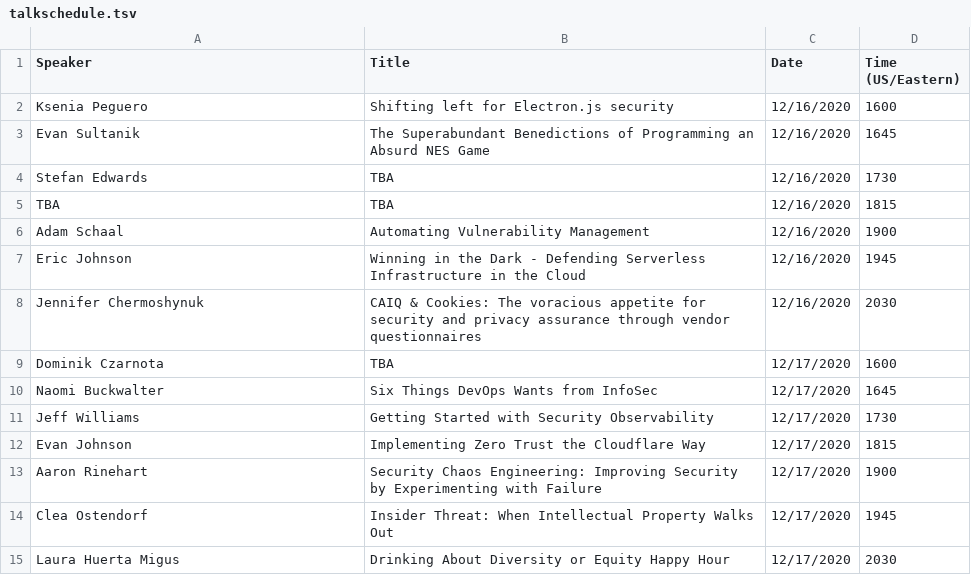
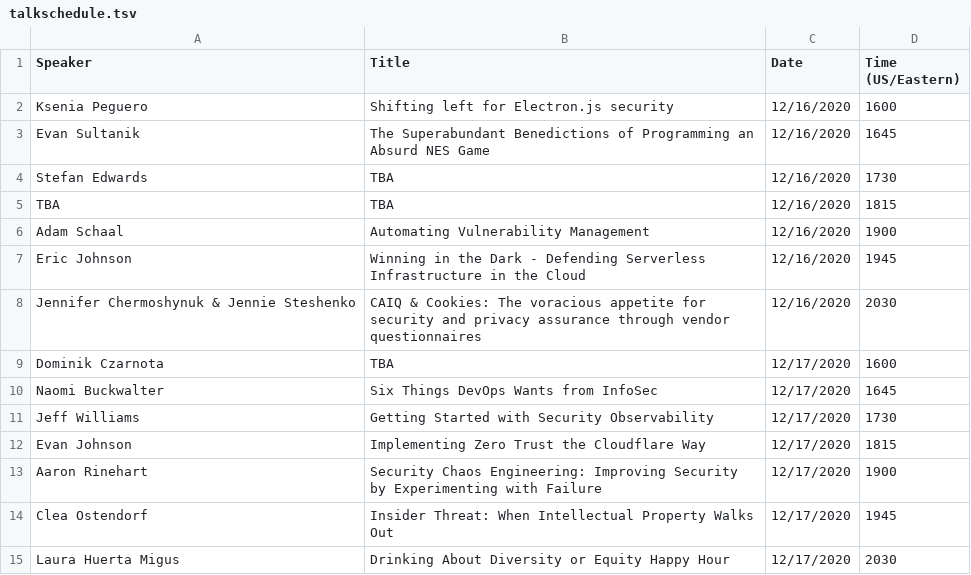
Before and after one commit to absoluteappsec/absoluteappsec.github.io, a TSV file: cons/midwinter-2020/talkschedule.tsv, drawn as a sheet.

Commit message:
adding jennie steshenko

```diff
--- a/cons/midwinter-2020/talkschedule.tsv
+++ b/cons/midwinter-2020/talkschedule.tsv
@@ -7,3 +7,3 @@ Adam Schaal	Automating Vulnerability Management	12/16/2020	1900
 Eric Johnson	Winning in the Dark - Defending Serverless Infrastructure in the Cloud	12/16/2020	1945
-Jennifer Chermoshynuk	CAIQ & Cookies: The voracious appetite for security and privacy assurance through vendor questionnaires	12/16/2020	2030
+Jennifer Chermoshynuk & Jennie Steshenko	CAIQ & Cookies: The voracious appetite for security and privacy assurance through vendor questionnaires	12/16/2020	2030
 Dominik Czarnota	TBA	12/17/2020	1600
```
Also changed, not shown: 1 other file.
